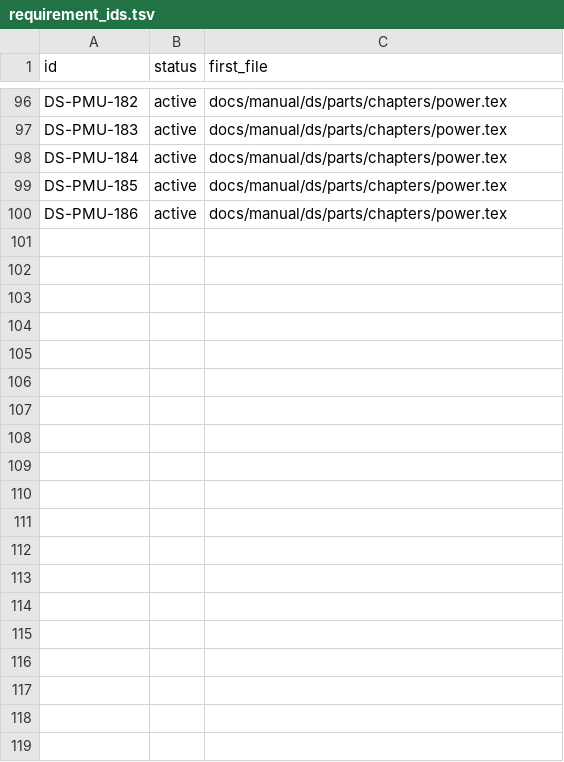
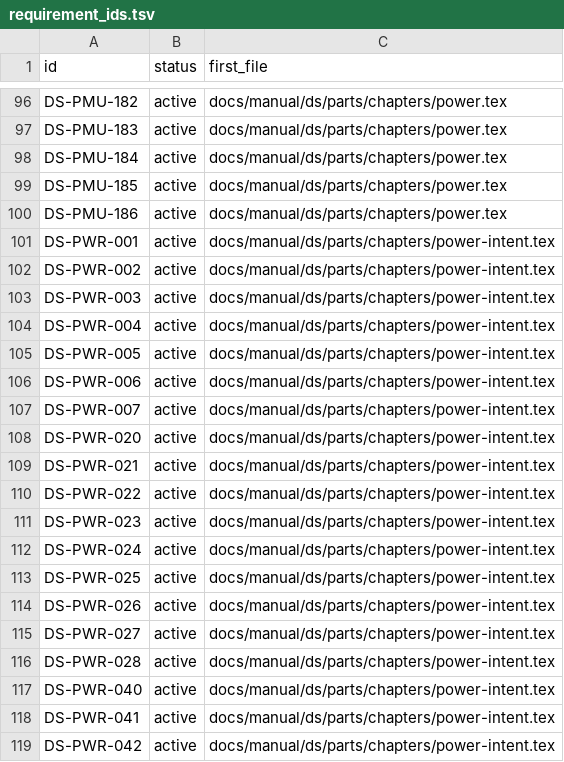
Before and after one commit to chuanseng-ng/claude_verilog_test, a TSV file: docs/manual/common/requirement_ids.tsv, drawn as a sheet; only a part is shown, gaps mark what is left out; the diff covers the shown part only; the diff names each change by its address in the sheet, - before the commit and + after, or states it on an @@ line.

```diff
--- a/docs/manual/common/requirement_ids.tsv
+++ b/docs/manual/common/requirement_ids.tsv
+row 101: DS-PWR-001 | active | docs/manual/ds/parts/chapters/power-intent.tex
+row 102: DS-PWR-002 | active | docs/manual/ds/parts/chapters/power-intent.tex
+row 103: DS-PWR-003 | active | docs/manual/ds/parts/chapters/power-intent.tex
+row 104: DS-PWR-004 | active | docs/manual/ds/parts/chapters/power-intent.tex
+row 105: DS-PWR-005 | active | docs/manual/ds/parts/chapters/power-intent.tex
+row 106: DS-PWR-006 | active | docs/manual/ds/parts/chapters/power-intent.tex
+row 107: DS-PWR-007 | active | docs/manual/ds/parts/chapters/power-intent.tex
+row 108: DS-PWR-020 | active | docs/manual/ds/parts/chapters/power-intent.tex
+row 109: DS-PWR-021 | active | docs/manual/ds/parts/chapters/power-intent.tex
+row 110: DS-PWR-022 | active | docs/manual/ds/parts/chapters/power-intent.tex
+row 111: DS-PWR-023 | active | docs/manual/ds/parts/chapters/power-intent.tex
+row 112: DS-PWR-024 | active | docs/manual/ds/parts/chapters/power-intent.tex
+row 113: DS-PWR-025 | active | docs/manual/ds/parts/chapters/power-intent.tex
+row 114: DS-PWR-026 | active | docs/manual/ds/parts/chapters/power-intent.tex
+row 115: DS-PWR-027 | active | docs/manual/ds/parts/chapters/power-intent.tex
+row 116: DS-PWR-028 | active | docs/manual/ds/parts/chapters/power-intent.tex
+row 117: DS-PWR-040 | active | docs/manual/ds/parts/chapters/power-intent.tex
+row 118: DS-PWR-041 | active | docs/manual/ds/parts/chapters/power-intent.tex
+row 119: DS-PWR-042 | active | docs/manual/ds/parts/chapters/power-intent.tex
```
Also changed, not shown: 11 added rows elsewhere in this file, docs/manual/common/labels.tsv, docs/manual/common/path_map.tsv, 9 other files.
